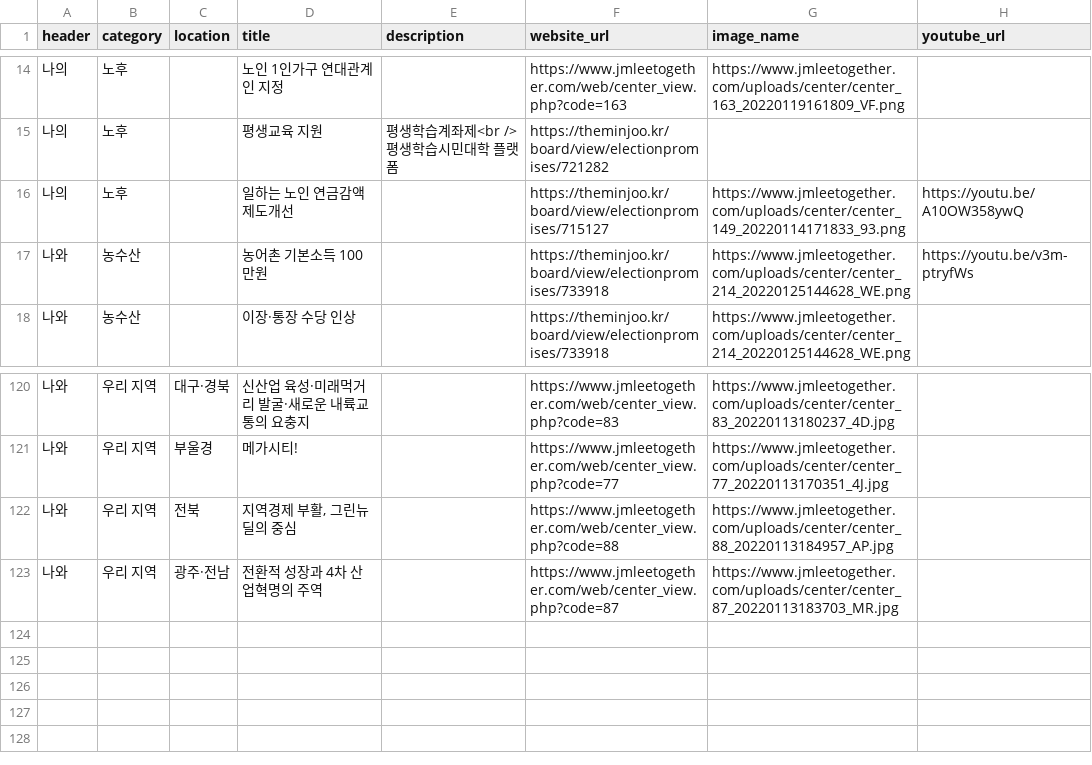
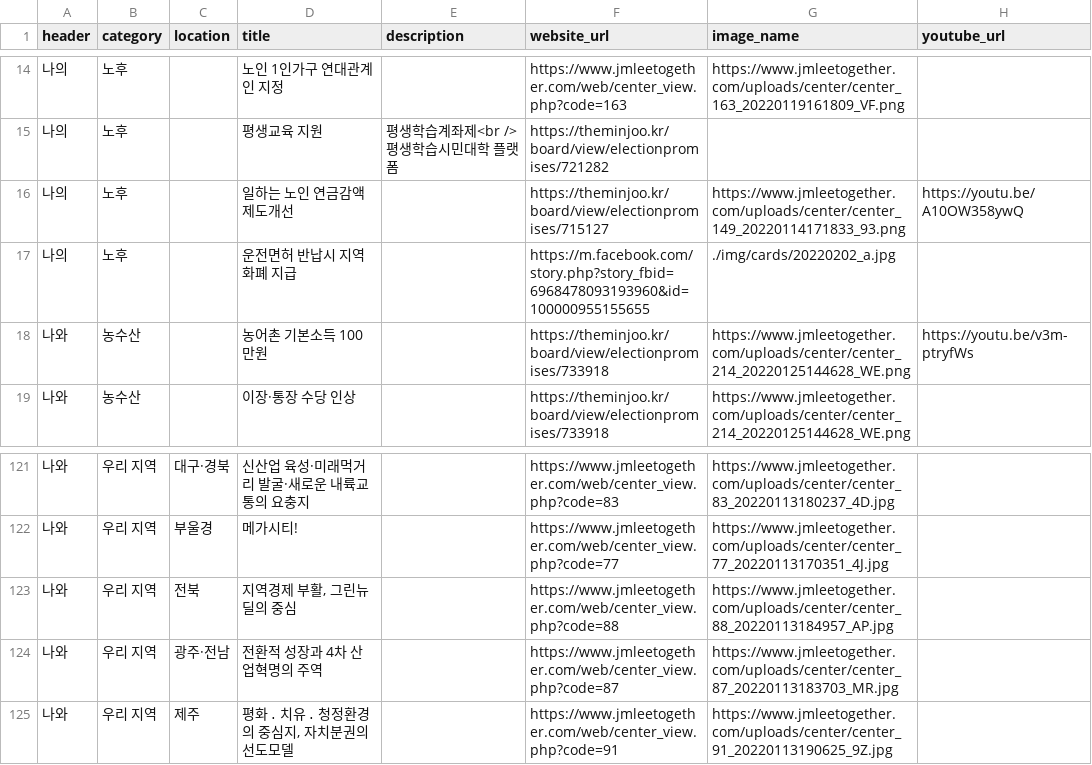
Before and after one commit to p4u-jm/p4u-jm.github.io, a CSV file: data/pledges.csv, drawn as a sheet; only a part is shown, gaps mark what is left out; the diff names each change by its address in the sheet, - before the commit and + after, or states it on an @@ line.

Commit message:
updated: data

```diff
--- a/data/pledges.csv
+++ b/data/pledges.csv
+row 17: 나의 | 노후 |  | 운전면허 반납시 지역화폐 지급 |  | https://m.facebook.com/story.php?story_fbid=6968478093193960&id=100000955155655 | ./img/cards/20220202_a.jpg
+row 125: 나와 | 우리 지역 | 제주 | 평화 ․ 치유 ․ 청정환경의 중심지, 자치분권의 선도모델 |  | https://www.jmleetogether.com/web/center_view.php?code=91 | https://www.jmleetogether.com/uploads/center/center_91_20220113190625_9Z.jpg
```
Also changed, not shown: 1 other file.
